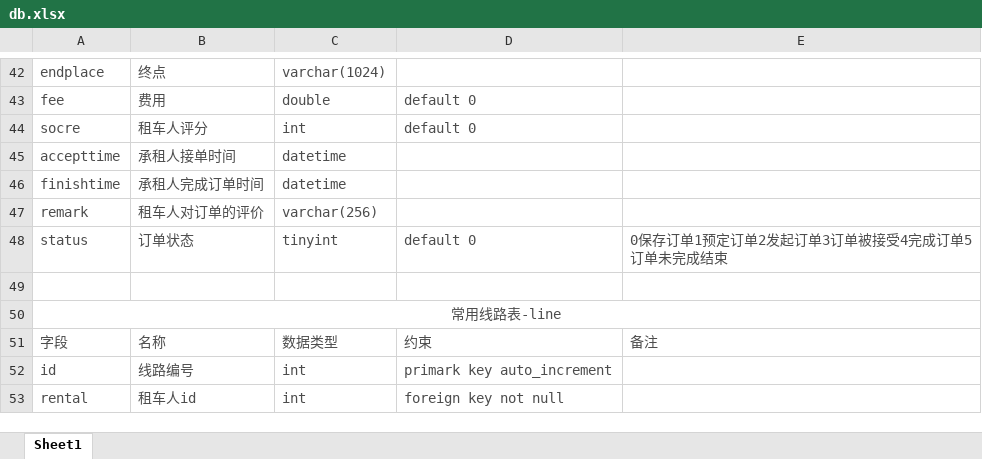
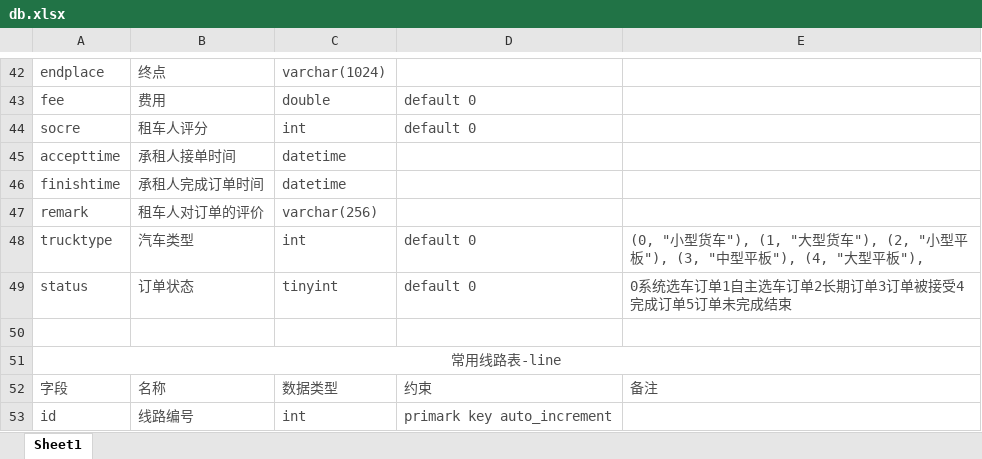
Before and after one commit to mlssz/-, an Excel workbook: 数据库/db.xlsx, sheet Sheet1, drawn as a sheet; only a part is shown, gaps mark what is left out; the shorter side is filled out with more unchanged rows; values as stored, in another font and other column widths than the file's, no borders; addresses are those after the commit; the diff names each change by its address in the sheet, - before the commit and + after, or states it on an @@ line.

Commit message:
add trucktype for orders tables.

```diff
--- a/数据库/db.xlsx (sheet Sheet1)
+++ b/数据库/db.xlsx (sheet Sheet1)
+row 48: trucktype | 汽车类型 | int | default 0 | (0, "小型货车"), (1, "大型货车"), (2, "小型平板"), (3, "中型平板"), (4, "大型平板"),
-E49: 0保存订单1预定订单2发起订单3订单被接受4完成订单5订单未完成结束
+E49: 0系统选车订单1自主选车订单2长期订单3订单被接受4完成订单5订单未完成结束
```
Also changed, not shown: 2 other files.
